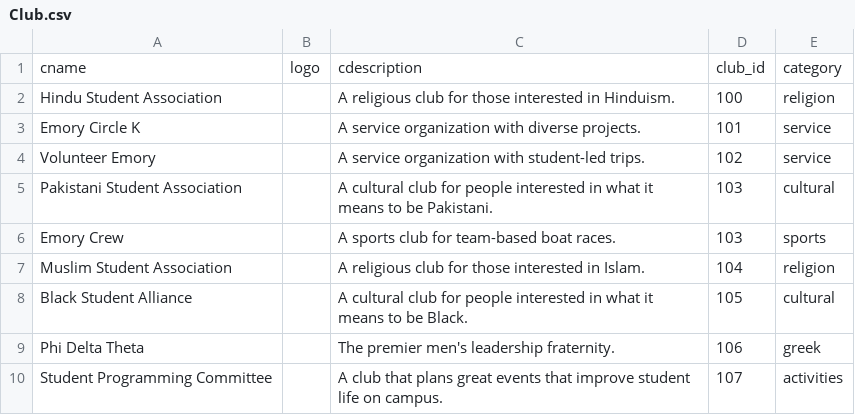
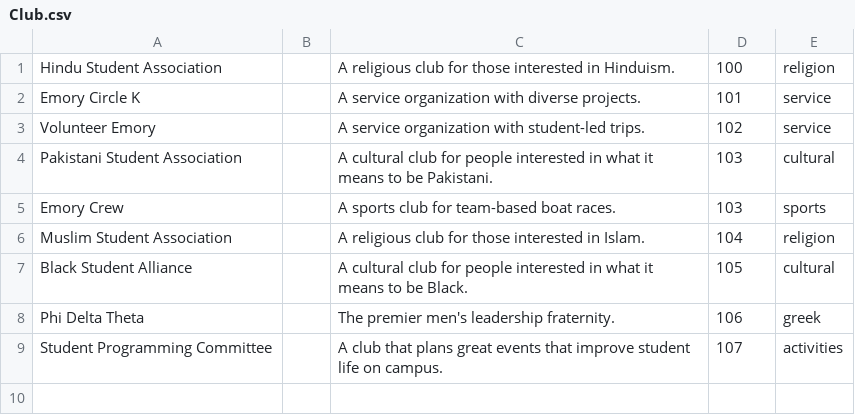
Before and after one commit to ShayanJiwani/EagleEvents, a CSV file: Database SQL files/Club.csv, drawn as a sheet.

```diff
--- a/Database SQL files/Club.csv
+++ b/Database SQL files/Club.csv
@@ -1,2 +1 @@
-cname,logo,cdescription,club_id,category
 Hindu Student Association,,A religious club for those interested in Hinduism.,100,religion
```
Also changed, not shown: Database SQL files/Event.csv, Database SQL files/Location.csv, 4 other files.
